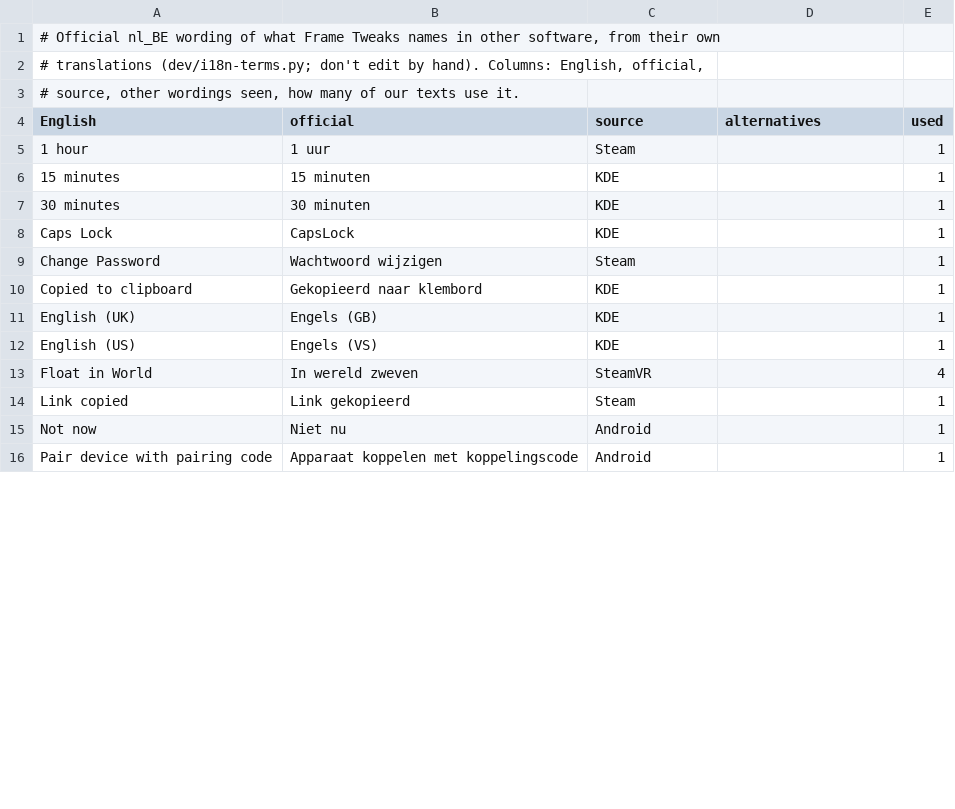
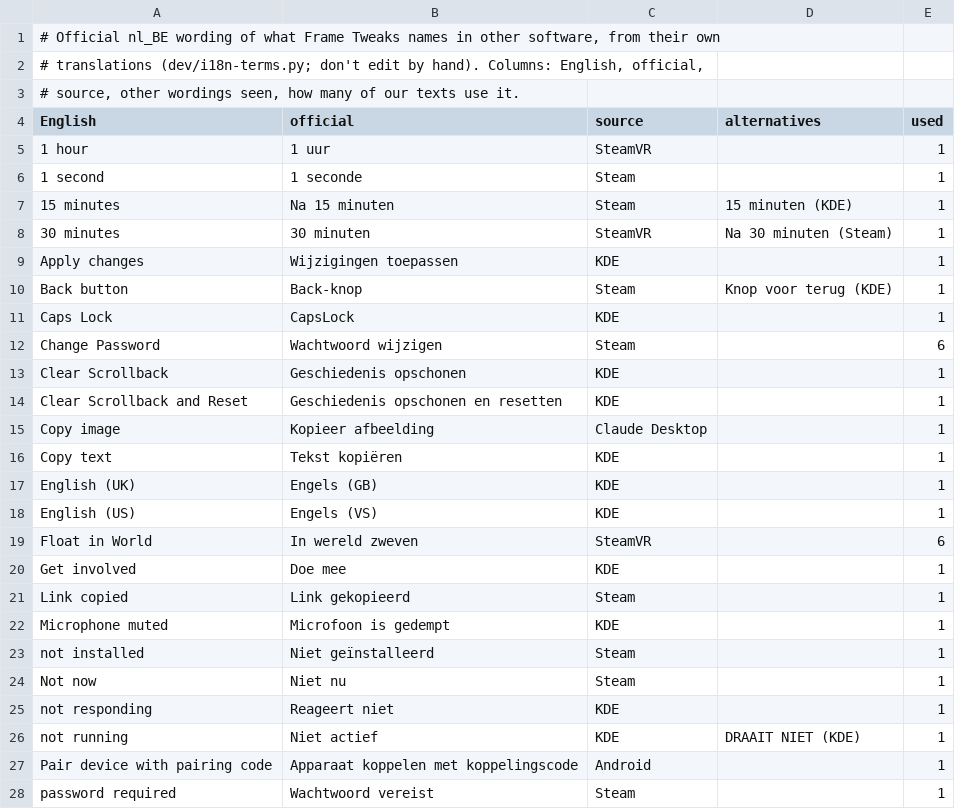
Before and after one commit to AstronautCheetah/frame-tweaks, a TSV file: locale/glossary/nl_BE.terms.tsv, drawn as a sheet; only a part is shown; the diff covers the shown part only.

```diff
--- a/locale/glossary/nl_BE.terms.tsv
+++ b/locale/glossary/nl_BE.terms.tsv
@@ -4,13 +4,25 @@
 English	official	source	alternatives	used
-1 hour	1 uur	Steam		1
-15 minutes	15 minuten	KDE		1
-30 minutes	30 minuten	KDE		1
+1 hour	1 uur	SteamVR		1
+1 second	1 seconde	Steam		1
+15 minutes	Na 15 minuten	Steam	15 minuten (KDE)	1
+30 minutes	30 minuten	SteamVR	Na 30 minuten (Steam)	1
+Apply changes	Wijzigingen toepassen	KDE		1
+Back button	Back-knop	Steam	Knop voor terug (KDE)	1
 Caps Lock	CapsLock	KDE		1
-Change Password	Wachtwoord wijzigen	Steam		1
-Copied to clipboard	Gekopieerd naar klembord	KDE		1
+Change Password	Wachtwoord wijzigen	Steam		6
+Clear Scrollback	Geschiedenis opschonen	KDE		1
+Clear Scrollback and Reset	Geschiedenis opschonen en resetten	KDE		1
+Copy image	Kopieer afbeelding	Claude Desktop		1
+Copy text	Tekst kopiëren	KDE		1
 English (UK)	Engels (GB)	KDE		1
 English (US)	Engels (VS)	KDE		1
-Float in World	In wereld zweven	SteamVR		4
+Float in World	In wereld zweven	SteamVR		6
+Get involved	Doe mee	KDE		1
 Link copied	Link gekopieerd	Steam		1
-Not now	Niet nu	Android		1
+Microphone muted	Microfoon is gedempt	KDE		1
+not installed	Niet geïnstalleerd	Steam		1
+Not now	Niet nu	Steam		1
+not responding	Reageert niet	KDE		1
+not running	Niet actief	KDE	DRAAIT NIET (KDE)	1
 Pair device with pairing code	Apparaat koppelen met koppelingscode	Android		1
+password required	Wachtwoord vereist	Steam		1
```
Also changed, not shown: 12 added rows and 1 edited cell elsewhere in this file, locale/glossary/es_419.terms.tsv, locale/glossary/fr.terms.tsv, 2 other files.
